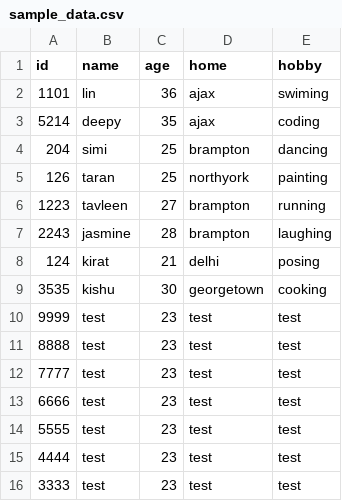
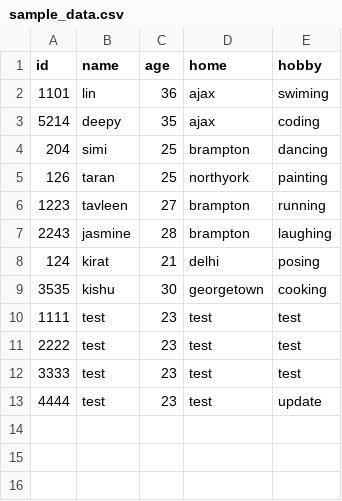
Before and after one commit to Lin-Jamie-Lan/first_pipeline, a CSV file: input/sample_data.csv, drawn as a sheet.

```diff
--- a/input/sample_data.csv
+++ b/input/sample_data.csv
@@ -9,8 +9,5 @@ id,name,age,home,hobby
 3535,kishu,30,georgetown,cooking
-9999,test,23,test,test
-8888,test,23,test,test
-7777,test,23,test,test
-6666,test,23,test,test
-5555,test,23,test,test
-4444,test,23,test,test
+1111,test,23,test,test
+2222,test,23,test,test
 3333,test,23,test,test
+4444,test,23,test,update
```
Also changed, not shown: output/sample_data_output3.csv, 1 other file.
